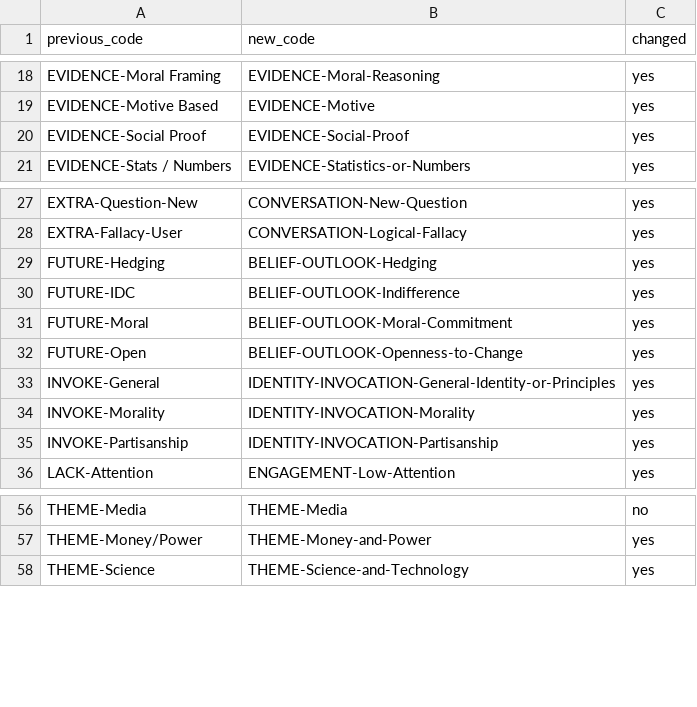
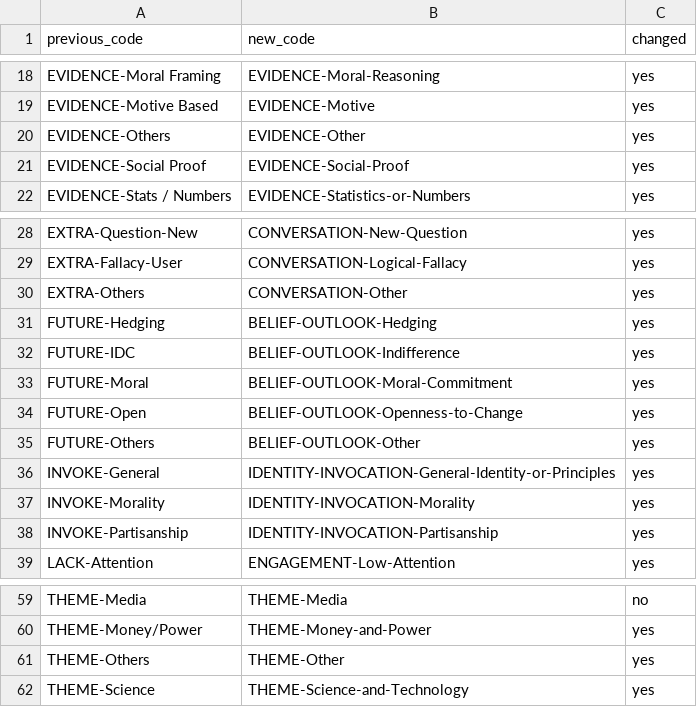
Before and after one commit to sosImnotSafe/qual-code-explorer, a CSV file: codebook_code_name_changes.csv, drawn as a sheet; only a part is shown, gaps mark what is left out; the diff names each change by its address in the sheet, - before the commit and + after, or states it on an @@ line.

```diff
--- a/codebook_code_name_changes.csv
+++ b/codebook_code_name_changes.csv
+row 20: EVIDENCE-Others | EVIDENCE-Other | yes
+row 30: EXTRA-Others | CONVERSATION-Other | yes
+row 35: FUTURE-Others | BELIEF-OUTLOOK-Other | yes
+row 61: THEME-Others | THEME-Other | yes
```
Also changed, not shown: 7 other files.
